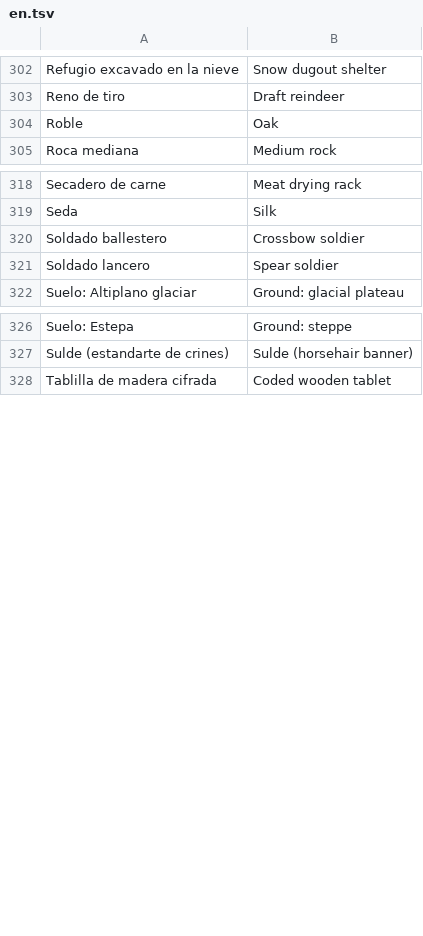
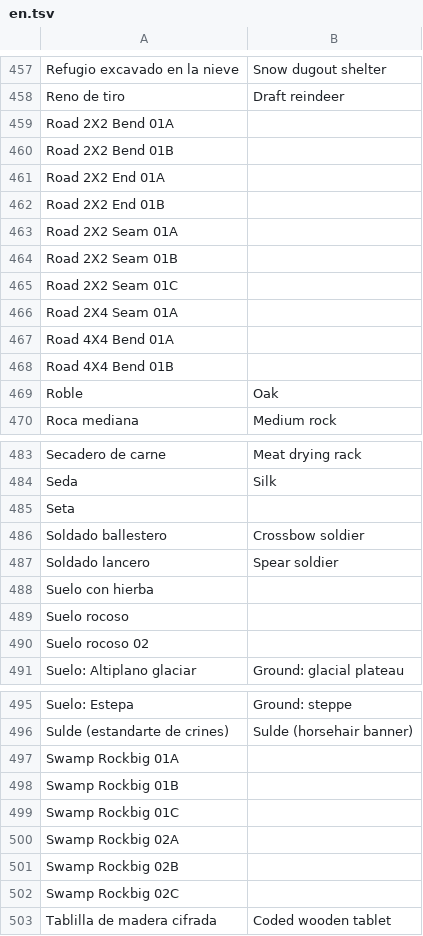
Before and after one commit to amaturanas-sys/Scavenger, a TSV file: assets/i18n/en.tsv, drawn as a sheet; only a part is shown, gaps mark what is left out; the diff covers the shown part only.

```diff
--- a/assets/i18n/en.tsv
+++ b/assets/i18n/en.tsv
@@ -303,2 +458,12 @@ Refugio excavado en la nieve	Snow dugout shelter
 Reno de tiro	Draft reindeer
+Road 2X2 Bend 01A	
+Road 2X2 Bend 01B	
+Road 2X2 End 01A	
+Road 2X2 End 01B	
+Road 2X2 Seam 01A	
+Road 2X2 Seam 01B	
+Road 2X2 Seam 01C	
+Road 2X4 Seam 01A	
+Road 4X4 Bend 01A	
+Road 4X4 Bend 01B	
 Roble	Oak
@@ -319,4 +484,8 @@ Secadero de carne	Meat drying rack
 Seda	Silk
+Seta	
 Soldado ballestero	Crossbow soldier
 Soldado lancero	Spear soldier
+Suelo con hierba	
+Suelo rocoso	
+Suelo rocoso 02	
 Suelo: Altiplano glaciar	Ground: glacial plateau
@@ -327,2 +496,8 @@ Suelo: Estepa	Ground: steppe
 Sulde (estandarte de crines)	Sulde (horsehair banner)
+Swamp Rockbig 01A	
+Swamp Rockbig 01B	
+Swamp Rockbig 01C	
+Swamp Rockbig 02A	
+Swamp Rockbig 02B	
+Swamp Rockbig 02C	
 Tablilla de madera cifrada	Coded wooden tablet
```
Also changed, not shown: 160 added rows elsewhere in this file, 12 other files.
